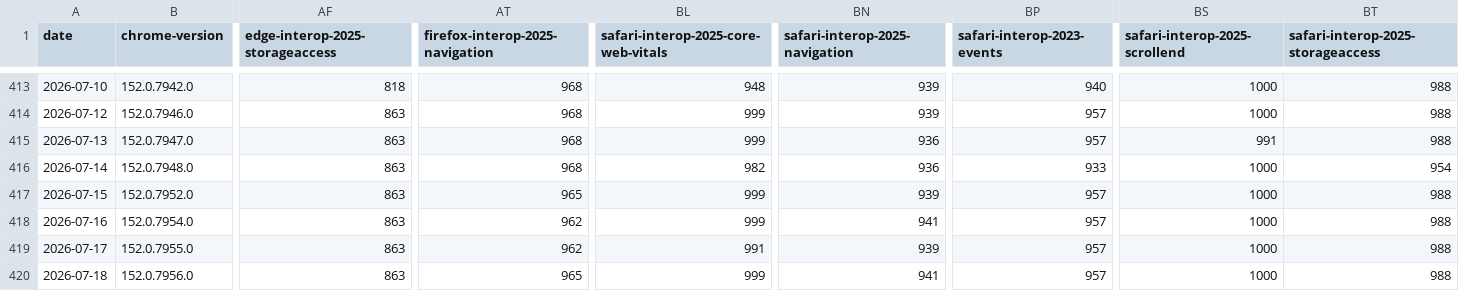
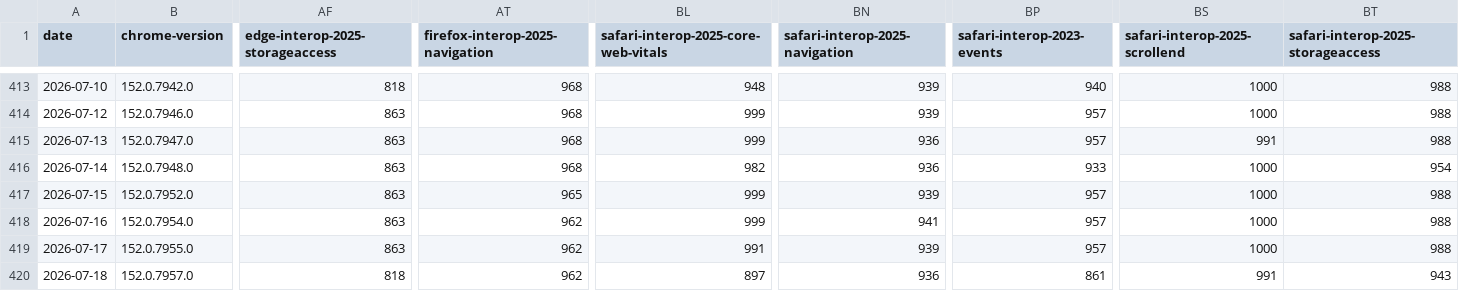
Before and after one commit to cauut121997-create/results-analysis, a CSV file: data/interop-2025/interop-2025-experimental-v2.csv, drawn as a sheet; only a part is shown, gaps mark what is left out; the diff covers the shown part only; the diff names each change by its address in the sheet, - before the commit and + after, or states it on an @@ line.

```diff
--- a/data/interop-2025/interop-2025-experimental-v2.csv
+++ b/data/interop-2025/interop-2025-experimental-v2.csv
-B420 (chrome-version): 152.0.7956.0
+B420 (chrome-version): 152.0.7957.0
-AF420 (edge-interop-2025-storageaccess): 863
+AF420 (edge-interop-2025-storageaccess): 818
-AT420 (firefox-interop-2025-navigation): 965
+AT420 (firefox-interop-2025-navigation): 962
-BL420: 999
+BL420: 897
-BN420 (safari-interop-2025-navigation): 941
+BN420 (safari-interop-2025-navigation): 936
-BP420 (safari-interop-2023-events): 957
+BP420 (safari-interop-2023-events): 861
-BS420 (safari-interop-2025-scrollend): 1000
+BS420 (safari-interop-2025-scrollend): 991
-BT420: 988
+BT420: 943
```
Also changed, not shown: 11 edited cells elsewhere in this file, data/experimental-browser-specific-failures.csv.
